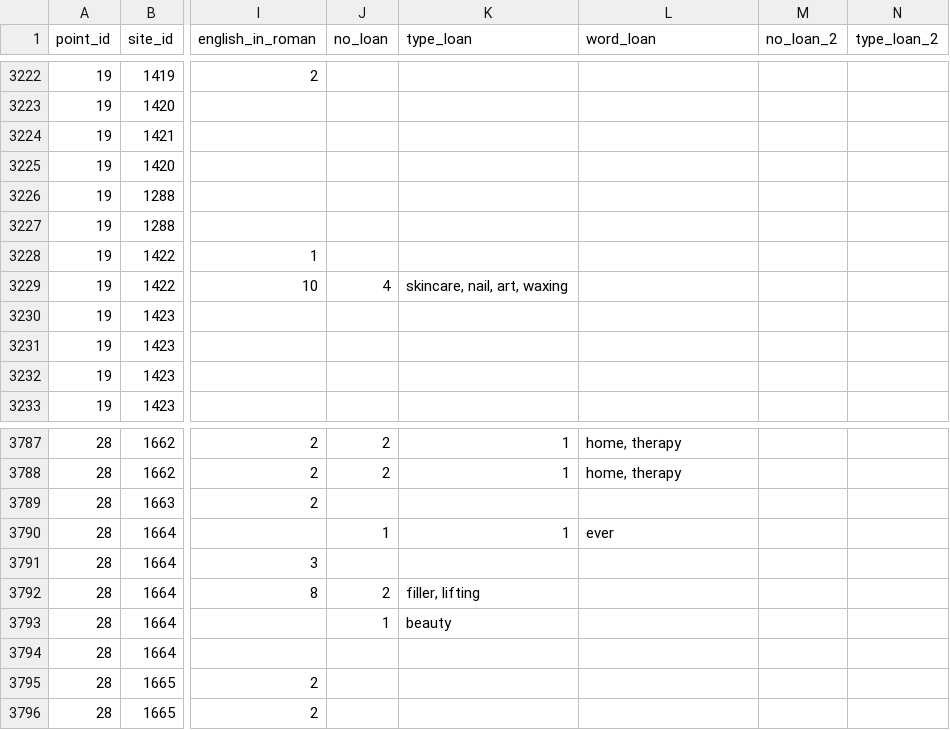
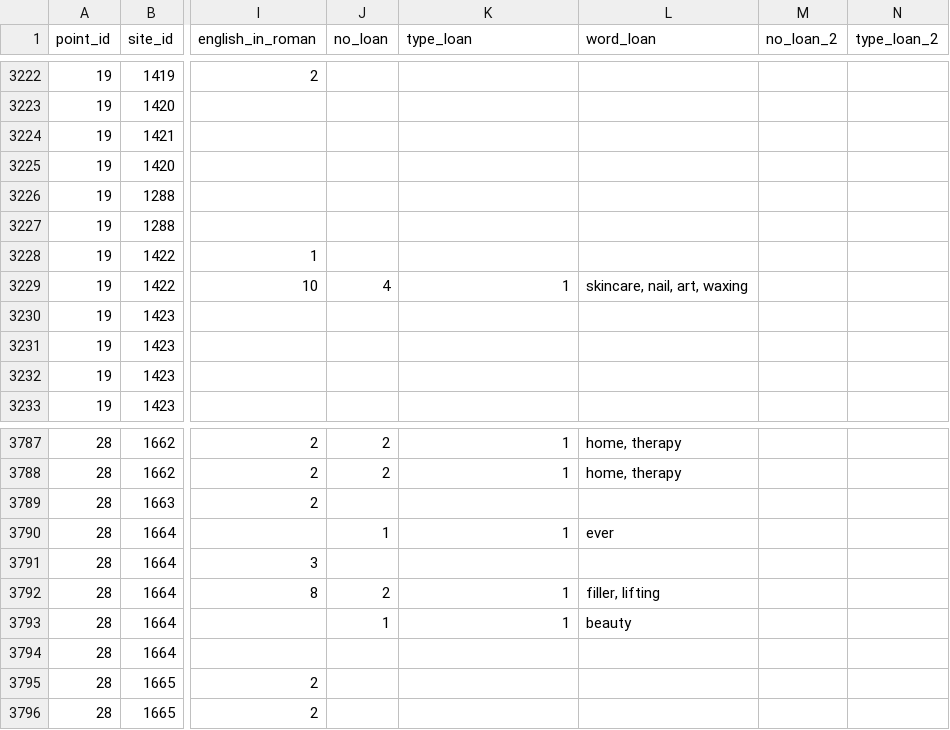
Before and after one commit to y2kkim/linguistic_landscape, a CSV file: signs.csv, drawn as a sheet; only a part is shown, gaps mark what is left out; the diff names each change by its address in the sheet, - before the commit and + after, or states it on an @@ line.

Commit message:
Fixed formatting mistakes in data, fixed error in code

```diff
--- a/signs.csv
+++ b/signs.csv
-K3229 (type_loan): skincare, nail, art, waxing
+K3229 (type_loan): 1
-L3229 (word_loan): (empty)
+L3229 (word_loan): skincare, nail, art, waxing
-K3792 (type_loan): filler, lifting
+K3792 (type_loan): 1
-L3792 (word_loan): (empty)
+L3792 (word_loan): filler, lifting
-K3793 (type_loan): beauty
+K3793 (type_loan): 1
-L3793 (word_loan): (empty)
+L3793 (word_loan): beauty
```
Also changed, not shown: 1 other file.
